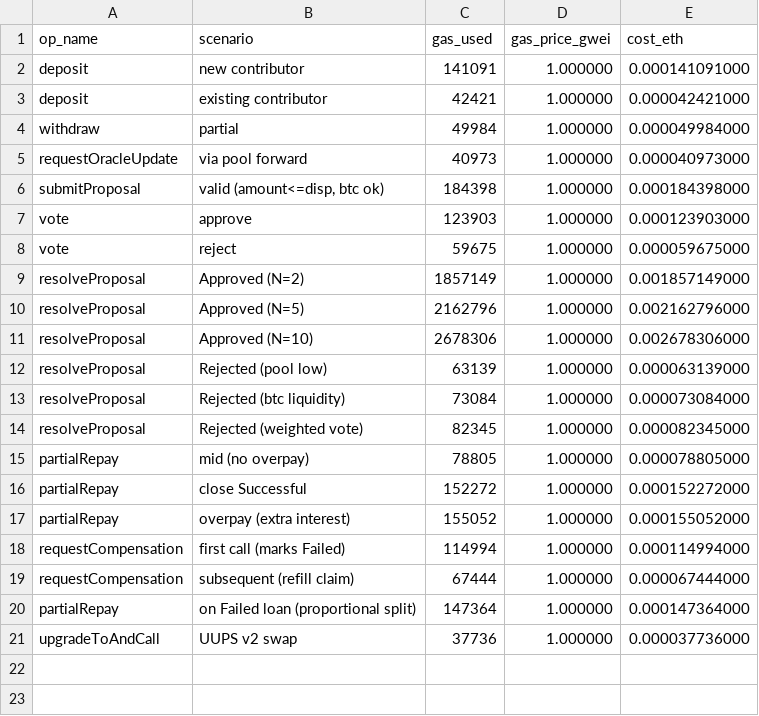
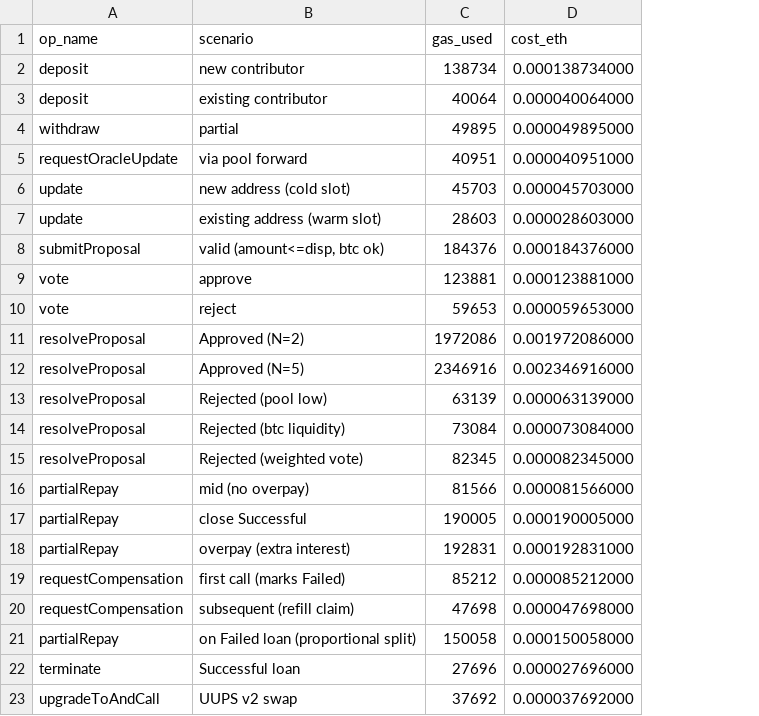
Before and after one commit to Polpe66/Decentralised-Lending-Service-P2P-Project, a CSV file: data/gas_report.csv, drawn as a sheet; removed rows and columns are numbered as before the commit, all else as after; the diff names each change by its address in the sheet, - before the commit and + after, or states it on an @@ line.

Commit message:
Refactor gas report and remove obsolete contract info
- Updated gas_report.csv with new gas usage and cost data for various operations, including new scenarios for oracle updates.
- Deleted lending_pool_info.json and oracle_contract_info.json as they are no longer needed.
- Enhanced GasMeasurement.py to include new methods for measuring gas costs related to oracle updates and loan terminations.

```diff
--- a/data/gas_report.csv
+++ b/data/gas_report.csv
-column D (gas_price_gwei), rows 2-10: all 1.000000; rows 12-21: all 1.000000
-C2 (gas_used): 141091
+C2 (gas_used): 138734
-D2 (cost_eth): 0.000141091000
+D2 (cost_eth): 0.000138734000
-C3 (gas_used): 42421
+C3 (gas_used): 40064
-D3 (cost_eth): 0.000042421000
+D3 (cost_eth): 0.000040064000
-C4 (gas_used): 49984
+C4 (gas_used): 49895
-D4 (cost_eth): 0.000049984000
+D4 (cost_eth): 0.000049895000
-C5 (gas_used): 40973
+C5 (gas_used): 40951
-D5 (cost_eth): 0.000040973000
+D5 (cost_eth): 0.000040951000
+row 6: update | new address (cold slot) | 45703 | 0.000045703000
+row 7: update | existing address (warm slot) | 28603 | 0.000028603000
-C8 (gas_used): 184398
+C8 (gas_used): 184376
-D8 (cost_eth): 0.000184398000
+D8 (cost_eth): 0.000184376000
-C9 (gas_used): 123903
+C9 (gas_used): 123881
-D9 (cost_eth): 0.000123903000
+D9 (cost_eth): 0.000123881000
-C10 (gas_used): 59675
+C10 (gas_used): 59653
-D10 (cost_eth): 0.000059675000
+D10 (cost_eth): 0.000059653000
-C11 (gas_used): 1857149
+C11 (gas_used): 1972086
-D11 (cost_eth): 0.001857149000
+D11 (cost_eth): 0.001972086000
-C12 (gas_used): 2162796
+C12 (gas_used): 2346916
-D12 (cost_eth): 0.002162796000
+D12 (cost_eth): 0.002346916000
-row 11: resolveProposal | Approved (N=10) | 2678306 | 1.000000 | 0.002678306000
-C16 (gas_used): 78805
+C16 (gas_used): 81566
-D16 (cost_eth): 0.000078805000
+D16 (cost_eth): 0.000081566000
-C17 (gas_used): 152272
+C17 (gas_used): 190005
-D17 (cost_eth): 0.000152272000
+D17 (cost_eth): 0.000190005000
-C18 (gas_used): 155052
+C18 (gas_used): 192831
-D18 (cost_eth): 0.000155052000
+D18 (cost_eth): 0.000192831000
-C19 (gas_used): 114994
+C19 (gas_used): 85212
-D19 (cost_eth): 0.000114994000
+D19 (cost_eth): 0.000085212000
-C20 (gas_used): 67444
+C20 (gas_used): 47698
-D20 (cost_eth): 0.000067444000
+D20 (cost_eth): 0.000047698000
-C21 (gas_used): 147364
+C21 (gas_used): 150058
-D21 (cost_eth): 0.000147364000
+D21 (cost_eth): 0.000150058000
+row 22: terminate | Successful loan | 27696 | 0.000027696000
-C23 (gas_used): 37736
+C23 (gas_used): 37692
-D23 (cost_eth): 0.000037736000
+D23 (cost_eth): 0.000037692000
```
Also changed, not shown: 5 other files.
